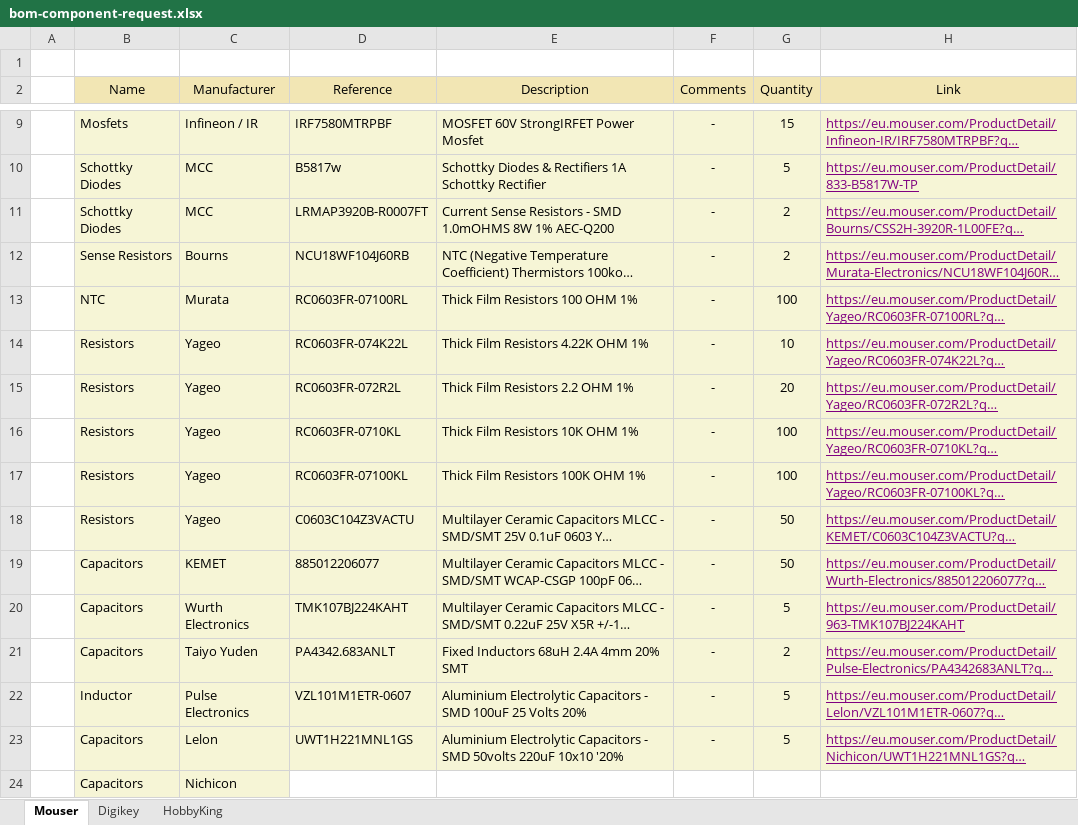
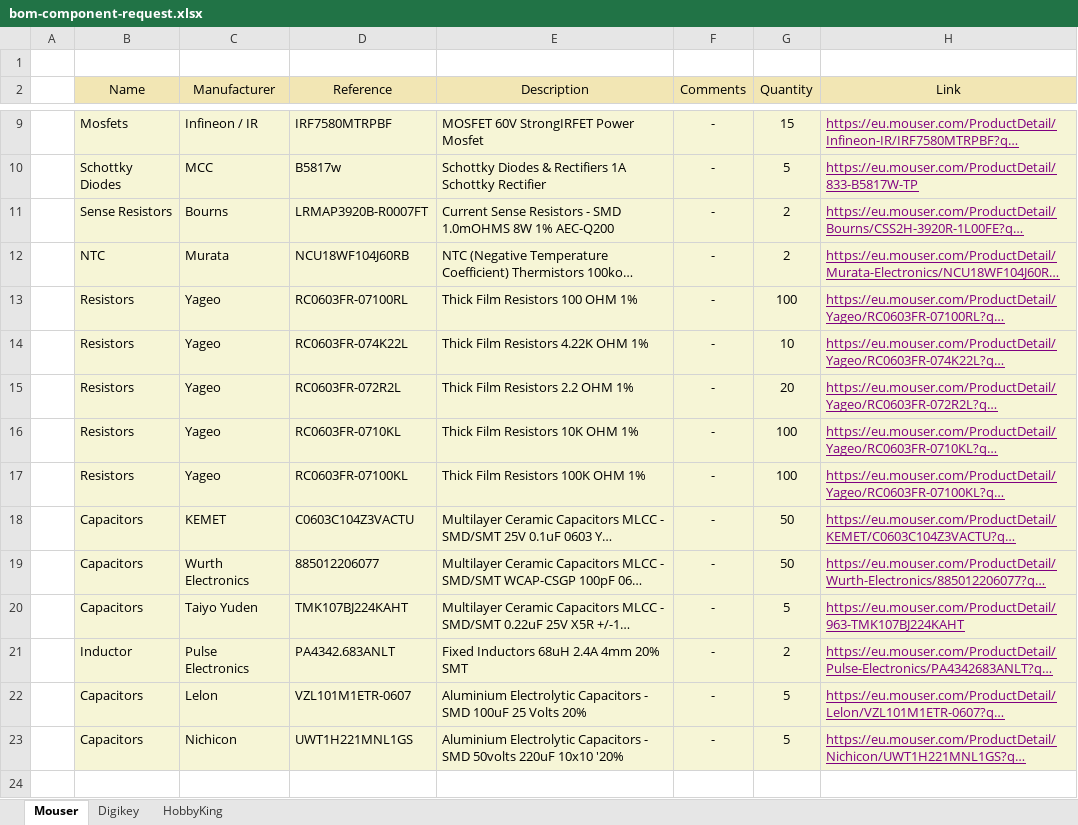
Before and after one commit to perigoso/fmc, an Excel workbook: documentation/bom-component-request.xlsx, sheet Mouser, drawn as a sheet; only a part is shown, gaps mark what is left out; long unchanged cells end in …; values as stored, in another font and other column widths than the file's, no borders; the diff names each change by its address in the sheet, - before the commit and + after, or states it on an @@ line.

Commit message:
fixed bom inconsintency

```diff
--- a/documentation/bom-component-request.xlsx (sheet Mouser)
+++ b/documentation/bom-component-request.xlsx (sheet Mouser)
-B11 (Name): Schottky Diodes
+B11 (Name): Sense Resistors
-C11 (Manufacturer): MCC
+C11 (Manufacturer): Bourns
-B12 (Name): Sense Resistors
+B12 (Name): NTC
-C12 (Manufacturer): Bourns
+C12 (Manufacturer): Murata
-B13 (Name): NTC
+B13 (Name): Resistors
-C13 (Manufacturer): Murata
+C13 (Manufacturer): Yageo
-B18 (Name): Resistors
+B18 (Name): Capacitors
-C18 (Manufacturer): Yageo
+C18 (Manufacturer): KEMET
-C19 (Manufacturer): KEMET
+C19 (Manufacturer): Wurth Electronics
-C20 (Manufacturer): Wurth Electronics
+C20 (Manufacturer): Taiyo Yuden
-B21 (Name): Capacitors
+B21 (Name): Inductor
-C21 (Manufacturer): Taiyo Yuden
+C21 (Manufacturer): Pulse Electronics
-B22 (Name): Inductor
+B22 (Name): Capacitors
-C22 (Manufacturer): Pulse Electronics
+C22 (Manufacturer): Lelon
-C23 (Manufacturer): Lelon
+C23 (Manufacturer): Nichicon
-row 24:  | Capacitors | Nichicon
```
